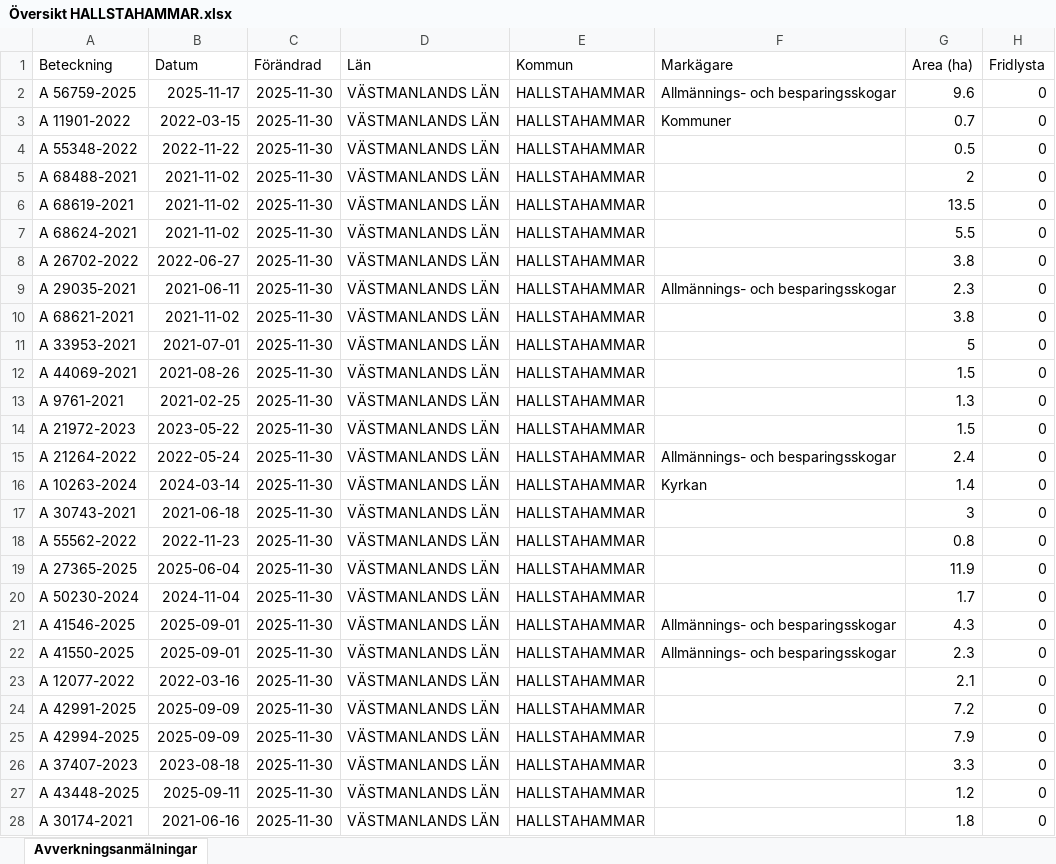
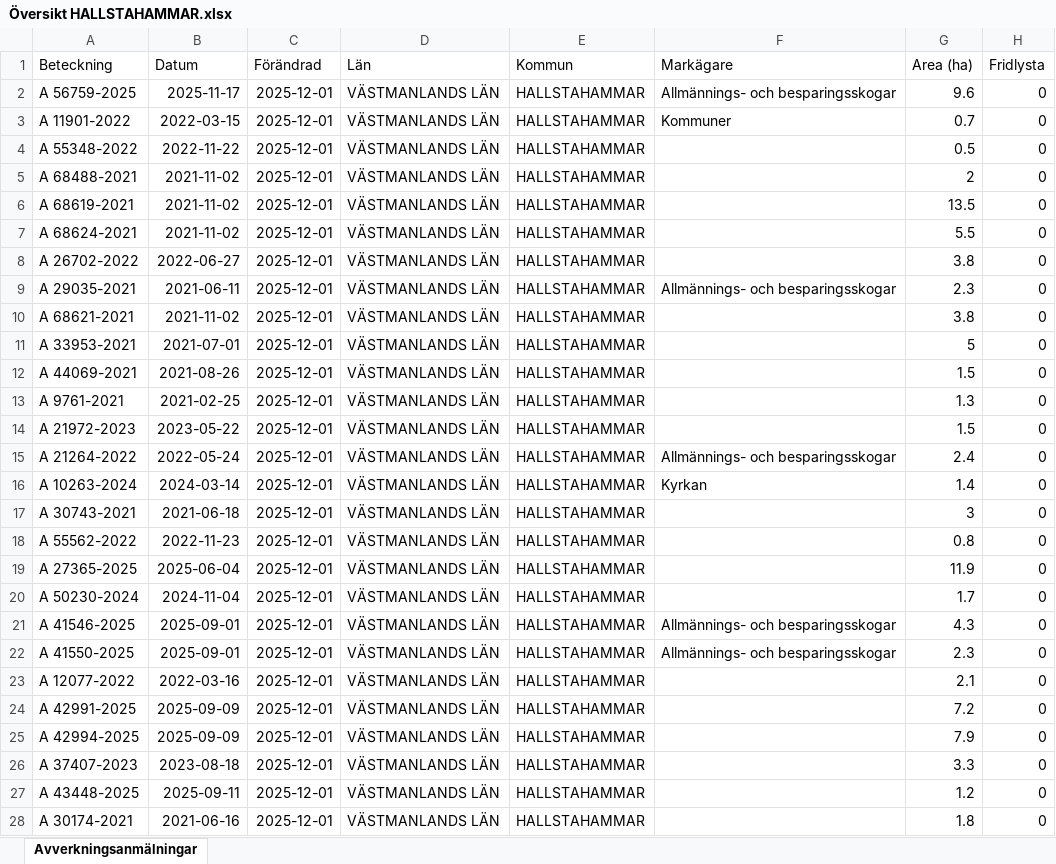
Before and after one commit to klasma/Logging_1961, an Excel workbook: Översikt HALLSTAHAMMAR.xlsx, sheet Avverkningsanmälningar, drawn as a sheet; only a part is shown; values as stored, in another font and other column widths than the file's, no borders; the diff covers the shown part only; the diff names each change by its address in the sheet, - before the commit and + after, or states it on an @@ line.

```diff
--- a/Översikt HALLSTAHAMMAR.xlsx (sheet Avverkningsanmälningar)
+++ b/Översikt HALLSTAHAMMAR.xlsx (sheet Avverkningsanmälningar)
-C2:C28 (Förändrad): 2025-11-30
+C2:C28 (Förändrad): 2025-12-01
```
Also changed, not shown: 19 edited cells elsewhere in this sheet, artfynd/A 56759-2025 artfynd.xlsx, 5 other files.
